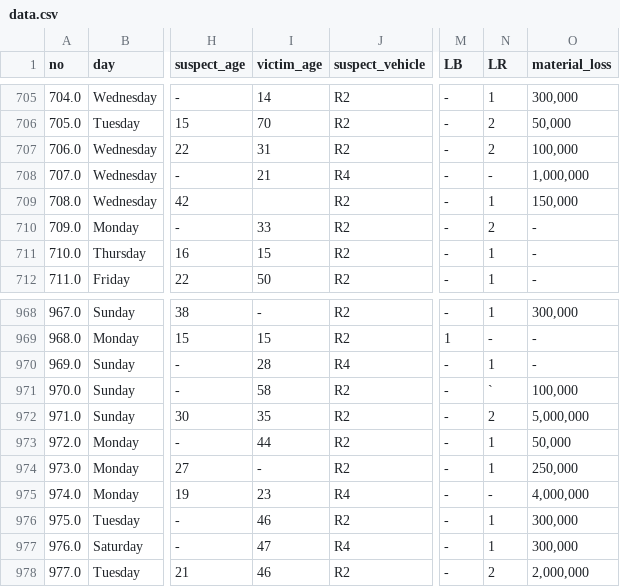
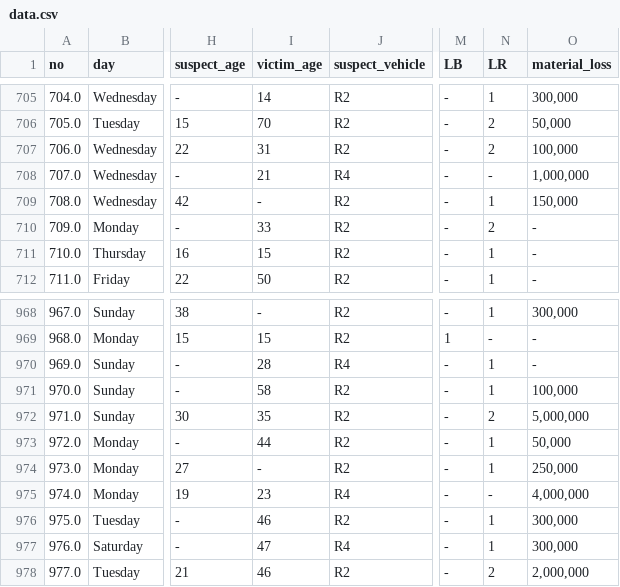
Before and after one commit to irtif/skripsi-webgis, a CSV file: api/upload/data.csv, drawn as a sheet; only a part is shown, gaps mark what is left out; the diff names each change by its address in the sheet, - before the commit and + after, or states it on an @@ line.

```diff
--- a/api/upload/data.csv
+++ b/api/upload/data.csv
-I709 (victim_age): (empty)
+I709 (victim_age): -
-N971 (LR): `
+N971 (LR): 1
```
Also changed, not shown: 3 other files.
